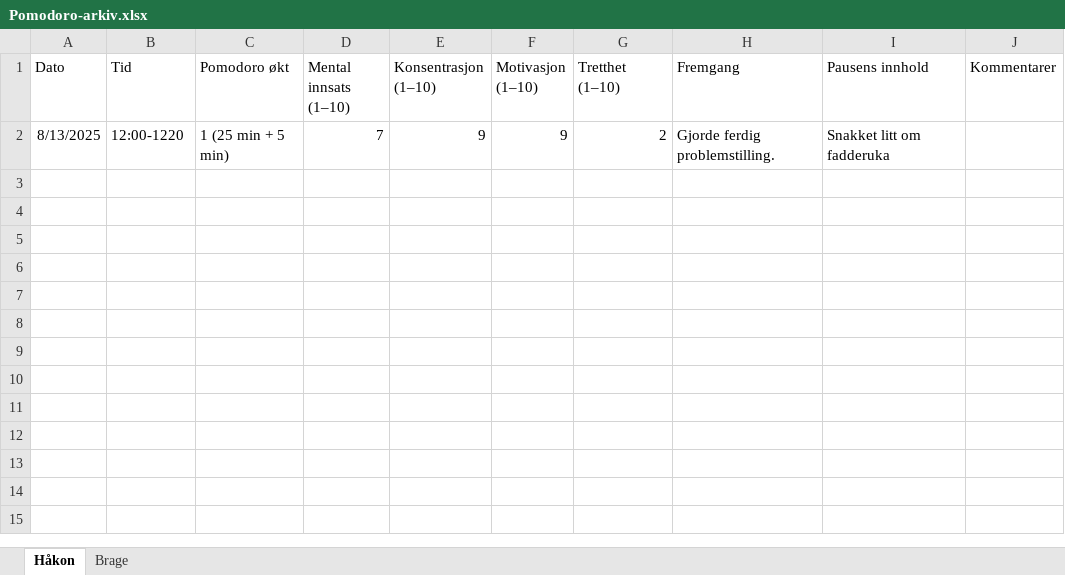
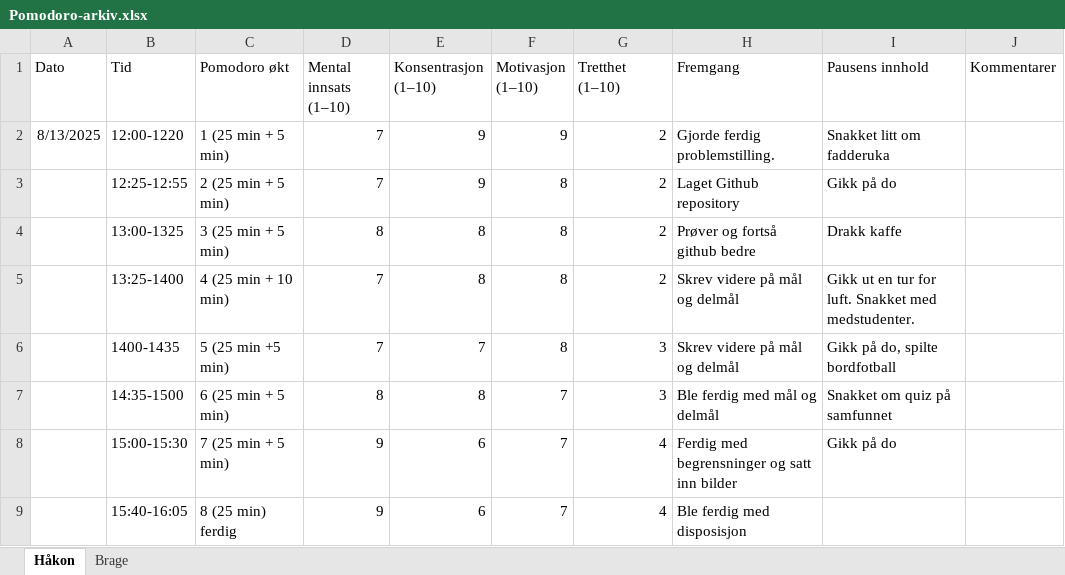
Before and after one commit to RealHaakon/TEL100, an Excel workbook: Arbeidslogg/Pomodoro-arkiv.xlsx, sheet Håkon, drawn as a sheet; values as stored, in another font and other column widths than the file's, no borders; the diff names each change by its address in the sheet, - before the commit and + after, or states it on an @@ line.

```diff
--- a/Arbeidslogg/Pomodoro-arkiv.xlsx (sheet Håkon)
+++ b/Arbeidslogg/Pomodoro-arkiv.xlsx (sheet Håkon)
+row 3:  | 12:25-12:55 | 2 (25 min + 5 min) | 7 | 9 | 8 | 2 | Laget Github repository | Gikk på do
+row 4:  | 13:00-1325 | 3 (25 min + 5 min) | 8 | 8 | 8 | 2 | Prøver og fortså github bedre | Drakk kaffe
+row 5:  | 13:25-1400 | 4 (25 min + 10 min) | 7 | 8 | 8 | 2 | Skrev videre på mål og delmål | Gikk ut en tur for luft. Snakket med medstudenter.
+row 6:  | 1400-1435 | 5 (25 min +5 min) | 7 | 7 | 8 | 3 | Skrev videre på mål og delmål | Gikk på do, spilte bordfotball
+row 7:  | 14:35-1500 | 6 (25 min + 5 min) | 8 | 8 | 7 | 3 | Ble ferdig med mål og delmål | Snakket om quiz på samfunnet
+row 8:  | 15:00-15:30 | 7 (25 min + 5 min) | 9 | 6 | 7 | 4 | Ferdig med begrensninger og satt inn bilder | Gikk på do
+row 9:  | 15:40-16:05 | 8 (25 min) ferdig | 9 | 6 | 7 | 4 | Ble ferdig med disposisjon
```
Also changed, not shown: sheet Brage, 7 other files.
